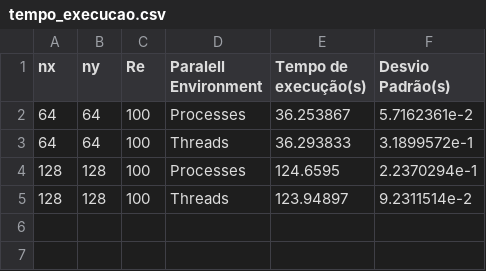
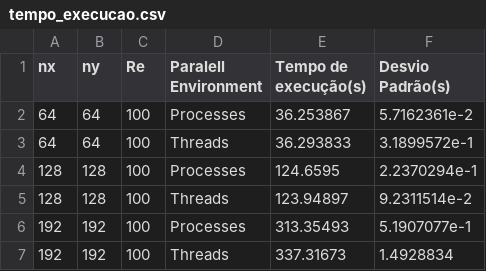
Before and after one commit to GuiCT/accelerating-ldcflow-solution, a CSV file: matlab/1_melhor_legibilidade/tempo_execucao.csv, drawn as a sheet; the diff names each change by its address in the sheet, - before the commit and + after, or states it on an @@ line.

Commit message:
feat: adicionando tempos de execução para nx,ny = 192

```diff
--- a/matlab/1_melhor_legibilidade/tempo_execucao.csv
+++ b/matlab/1_melhor_legibilidade/tempo_execucao.csv
+row 6: 192 | 192 | 100 | Processes | 313.35493 | 5.1907077e-1
+row 7: 192 | 192 | 100 | Threads | 337.31673 | 1.4928834
```
Also changed, not shown: 1 other file.
